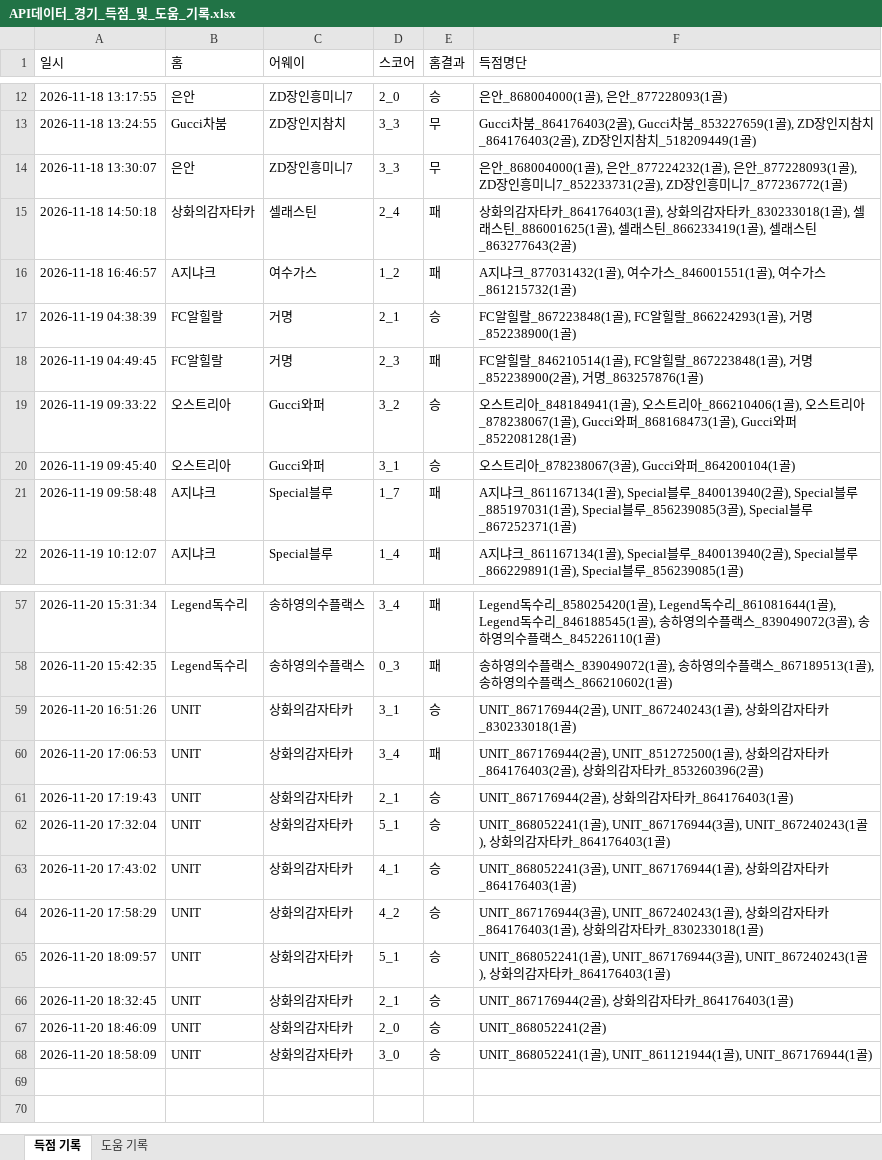
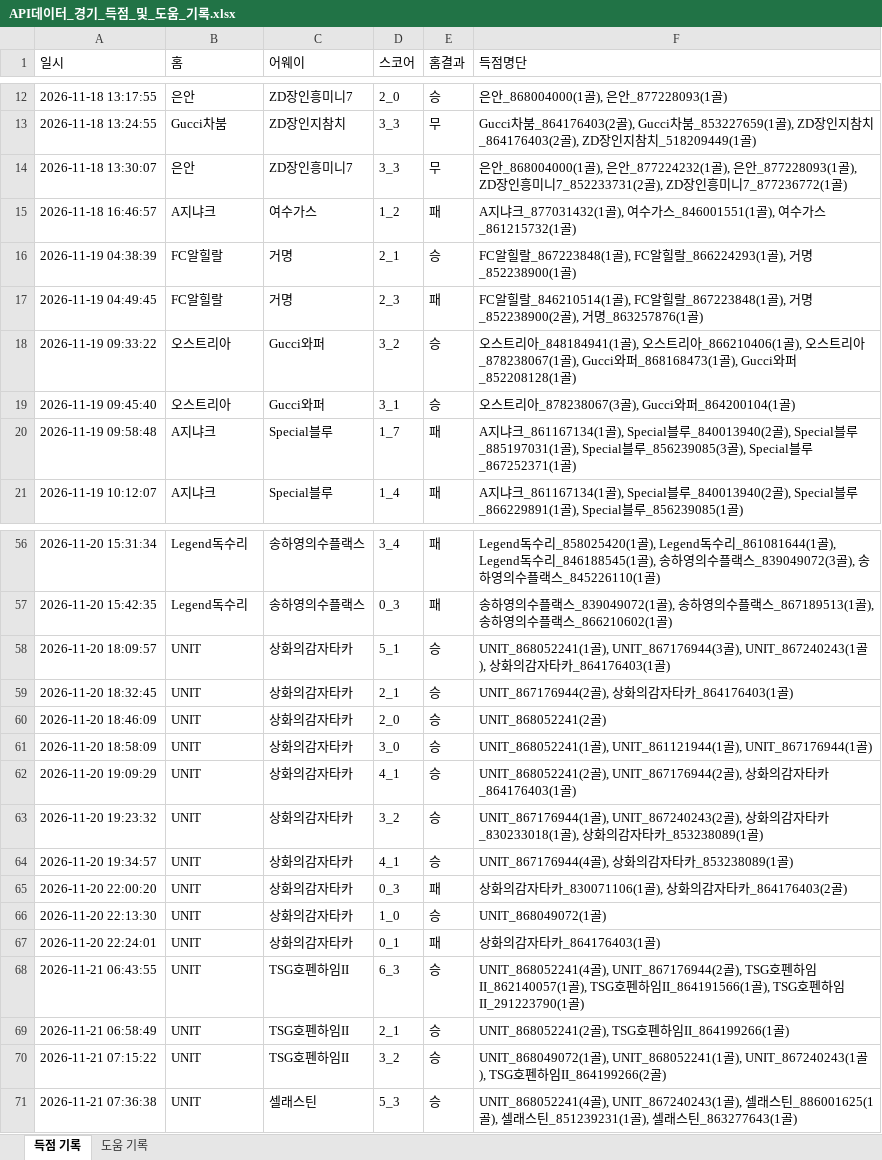
Before and after one commit to xldyxl/all-star-league, an Excel workbook: API데이터_경기_득점_및_도움_기록.xlsx, sheet 득점 기록, drawn as a sheet; only a part is shown, gaps mark what is left out; values as stored, in another font and other column widths than the file's, no borders; removed rows and columns are numbered as before the commit, all else as after; the diff names each change by its address in the sheet, - before the commit and + after, or states it on an @@ line.

```diff
--- a/API데이터_경기_득점_및_도움_기록.xlsx (sheet 득점 기록)
+++ b/API데이터_경기_득점_및_도움_기록.xlsx (sheet 득점 기록)
-row 15: 2026-11-18 14:50:18 | 상화의감자타카 | 셀래스틴 | 2_4 | 패 | 상화의감자타카_864176403(1골), 상화의감자타카_830233018(1골), 셀래스틴_886001625(1골), 셀래스틴_866233419(1골), 셀래스틴_863277643(2골)
-row 59: 2026-11-20 16:51:26 | UNIT | 상화의감자타카 | 3_1 | 승 | UNIT_867176944(2골), UNIT_867240243(1골), 상화의감자타카_830233018(1골)
-row 60: 2026-11-20 17:06:53 | UNIT | 상화의감자타카 | 3_4 | 패 | UNIT_867176944(2골), UNIT_851272500(1골), 상화의감자타카_864176403(2골), 상화의감자타카_853260396(2골)
-row 61: 2026-11-20 17:19:43 | UNIT | 상화의감자타카 | 2_1 | 승 | UNIT_867176944(2골), 상화의감자타카_864176403(1골)
-row 62: 2026-11-20 17:32:04 | UNIT | 상화의감자타카 | 5_1 | 승 | UNIT_868052241(1골), UNIT_867176944(3골), UNIT_867240243(1골), 상화의감자타카_864176403(1골)
-row 63: 2026-11-20 17:43:02 | UNIT | 상화의감자타카 | 4_1 | 승 | UNIT_868052241(3골), UNIT_867176944(1골), 상화의감자타카_864176403(1골)
-row 64: 2026-11-20 17:58:29 | UNIT | 상화의감자타카 | 4_2 | 승 | UNIT_867176944(3골), UNIT_867240243(1골), 상화의감자타카_864176403(1골), 상화의감자타카_830233018(1골)
+row 62: 2026-11-20 19:09:29 | UNIT | 상화의감자타카 | 4_1 | 승 | UNIT_868052241(2골), UNIT_867176944(2골), 상화의감자타카_864176403(1골)
+row 63: 2026-11-20 19:23:32 | UNIT | 상화의감자타카 | 3_2 | 승 | UNIT_867176944(1골), UNIT_867240243(2골), 상화의감자타카_830233018(1골), 상화의감자타카_853238089(1골)
+row 64: 2026-11-20 19:34:57 | UNIT | 상화의감자타카 | 4_1 | 승 | UNIT_867176944(4골), 상화의감자타카_853238089(1골)
+row 65: 2026-11-20 22:00:20 | UNIT | 상화의감자타카 | 0_3 | 패 | 상화의감자타카_830071106(1골), 상화의감자타카_864176403(2골)
+row 66: 2026-11-20 22:13:30 | UNIT | 상화의감자타카 | 1_0 | 승 | UNIT_868049072(1골)
+row 67: 2026-11-20 22:24:01 | UNIT | 상화의감자타카 | 0_1 | 패 | 상화의감자타카_864176403(1골)
+row 68: 2026-11-21 06:43:55 | UNIT | TSG호펜하임II | 6_3 | 승 | UNIT_868052241(4골), UNIT_867176944(2골), TSG호펜하임II_862140057(1골), TSG호펜하임II_864191566(1골), TSG호펜하임II_291223790(1골)
+row 69: 2026-11-21 06:58:49 | UNIT | TSG호펜하임II | 2_1 | 승 | UNIT_868052241(2골), TSG호펜하임II_864199266(1골)
+row 70: 2026-11-21 07:15:22 | UNIT | TSG호펜하임II | 3_2 | 승 | UNIT_868049072(1골), UNIT_868052241(1골), UNIT_867240243(1골), TSG호펜하임II_864199266(2골)
+row 71: 2026-11-21 07:36:38 | UNIT | 셀래스틴 | 5_3 | 승 | UNIT_868052241(4골), UNIT_867240243(1골), 셀래스틴_886001625(1골), 셀래스틴_851239231(1골), 셀래스틴_863277643(1골)
```
Also changed, not shown: sheet 도움 기록, Ranking_Data.xlsx, 13 other files.
